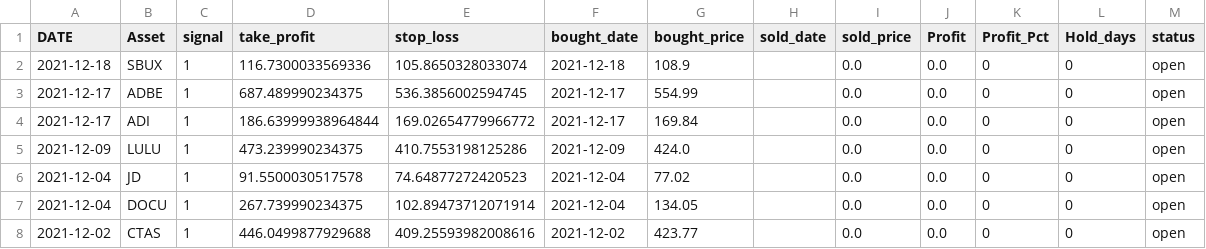
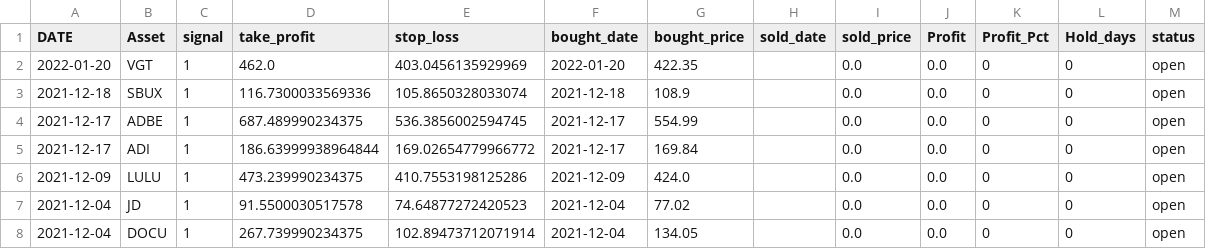
Before and after one commit to iwasnothing/ts-prediction-rsi, a CSV file: trade_book.csv, drawn as a sheet; only a part is shown; the shorter side is filled out with more unchanged rows.

Commit message:
new signals files

```diff
--- a/trade_book.csv
+++ b/trade_book.csv
@@ -1,2 +1,3 @@
 DATE,Asset,signal,take_profit,stop_loss,bought_date,bought_price,sold_date,sold_price,Profit,Profit_Pct,Hold_days,status
+2022-01-20,VGT,1,462.0,403.0456135929969,2022-01-20,422.35,,0.0,0.0,0,0,open
 2021-12-18,SBUX,1,116.7300033569336,105.8650328033074,2021-12-18,108.9,,0.0,0.0,0,0,open
```
Also changed, not shown: 2 other files.
